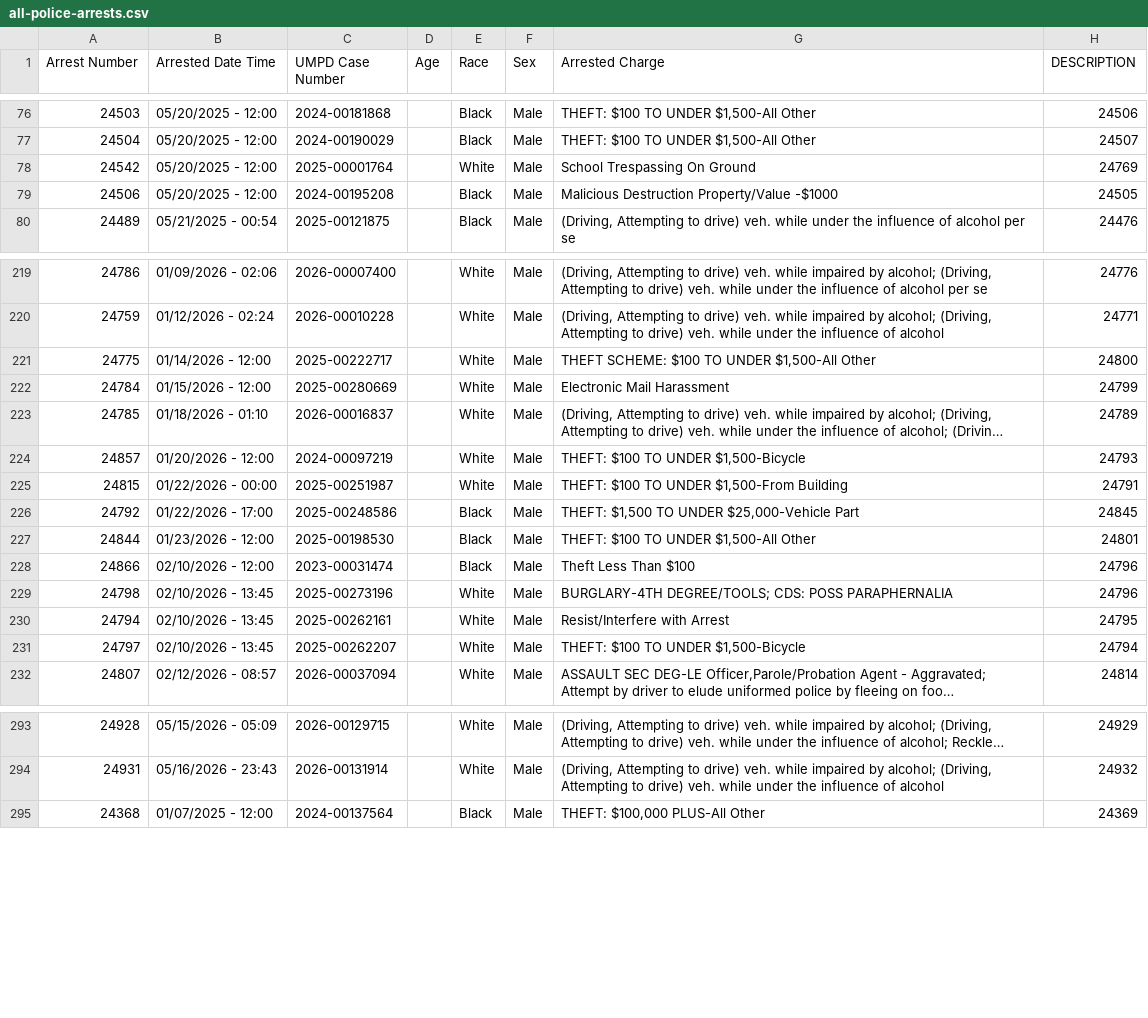
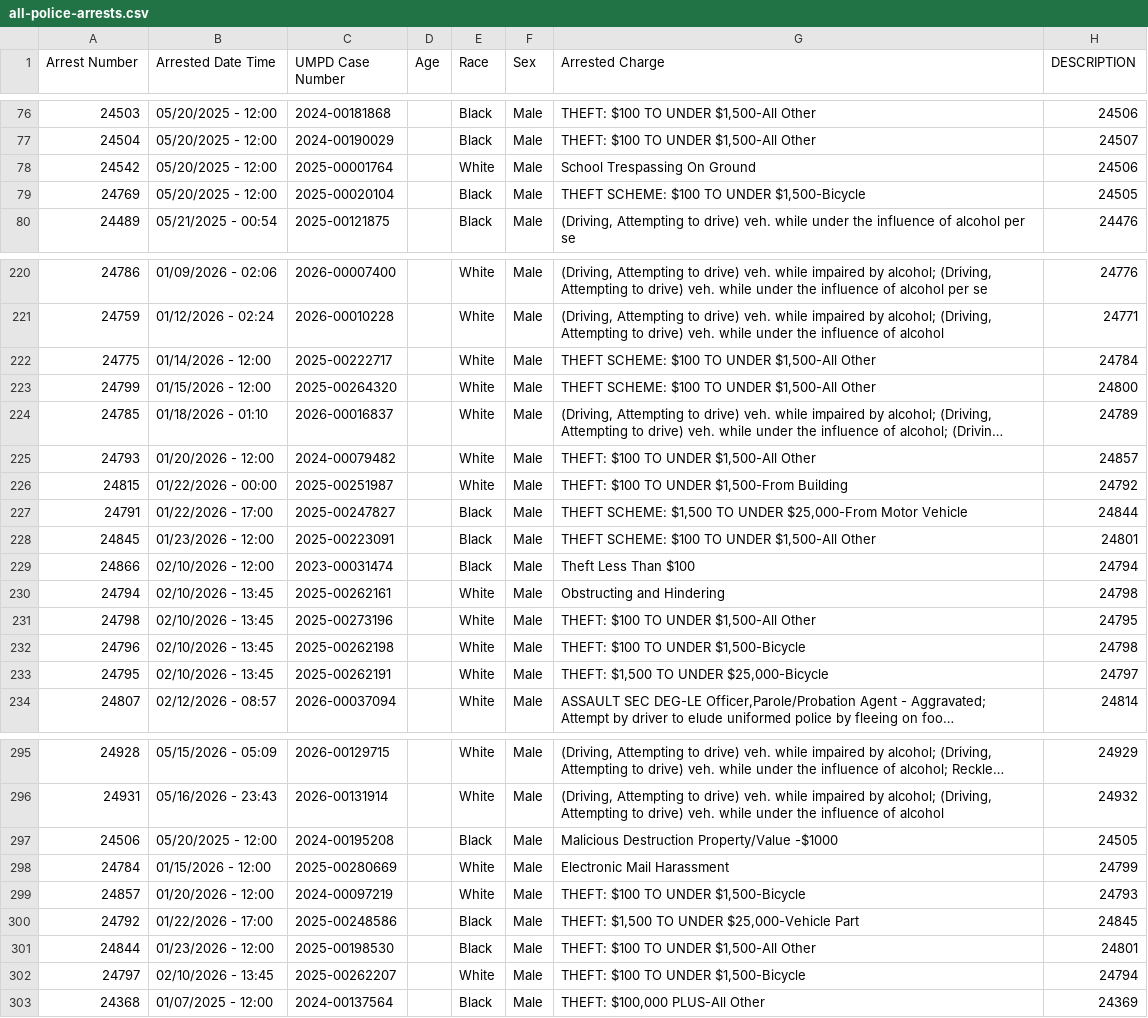
Before and after one commit to dwillis/umpd-logs, a CSV file: data/all-police-arrests.csv, drawn as a sheet; only a part is shown, gaps mark what is left out; long unchanged cells end in …; removed rows and columns are numbered as before the commit, all else as after; the diff covers the shown part only; the diff names each change by its address in the sheet, - before the commit and + after, or states it on an @@ line.

```diff
--- a/data/all-police-arrests.csv
+++ b/data/all-police-arrests.csv
-H78 (DESCRIPTION): 24769
+H78 (DESCRIPTION): 24506
@@ row 301 moved to row 79: 24769 @@
-H222 (DESCRIPTION): 24800
+H222 (DESCRIPTION): 24784
@@ row 308 moved to row 223: 24799 @@
@@ row 309 moved to row 225: 24793 @@
-H226 (DESCRIPTION): 24791
+H226 (DESCRIPTION): 24792
-A227 (Arrest Number): 24792
+A227 (Arrest Number): 24791
-C227 (UMPD Case Number): 2025-00248586
+C227 (UMPD Case Number): 2025-00247827
-G227 (Arrested Charge): THEFT: $1,500 TO UNDER $25,000-Vehicle Part
+G227 (Arrested Charge): THEFT SCHEME: $1,500 TO UNDER $25,000-From Motor Vehicle
-H227 (DESCRIPTION): 24845
+H227 (DESCRIPTION): 24844
@@ row 313 moved to row 228: 24845 @@
-H229 (DESCRIPTION): 24796
+H229 (DESCRIPTION): 24794
-row 229: 24798 | 02/10/2026 - 13:45 | 2025-00273196 |  | White | Male | BURGLARY-4TH DEGREE/TOOLS; CDS: POSS PARAPHERNALIA | 24796
-G230 (Arrested Charge): Resist/Interfere with Arrest
+G230 (Arrested Charge): Obstructing and Hindering
-H230 (DESCRIPTION): 24795
+H230 (DESCRIPTION): 24798
-A231 (Arrest Number): 24797
+A231 (Arrest Number): 24798
-C231 (UMPD Case Number): 2025-00262207
+C231 (UMPD Case Number): 2025-00273196
-G231 (Arrested Charge): THEFT: $100 TO UNDER $1,500-Bicycle
+G231 (Arrested Charge): THEFT: $100 TO UNDER $1,500-All Other
-H231 (DESCRIPTION): 24794
+H231 (DESCRIPTION): 24795
@@ row 311 moved to row 232: 24796 @@
@@ row 314 moved to row 233: 24795 @@
@@ row 79 moved to row 297: 24506 @@
@@ row 222 moved to row 298: 24784 @@
@@ row 224 moved to row 299: 24857 @@
+row 300: 24792 | 01/22/2026 - 17:00 | 2025-00248586 |  | Black | Male | THEFT: $1,500 TO UNDER $25,000-Vehicle Part | 24845
@@ row 227 moved to row 301: 24844 @@
+row 302: 24797 | 02/10/2026 - 13:45 | 2025-00262207 |  | White | Male | THEFT: $100 TO UNDER $1,500-Bicycle | 24794
```
Also changed, not shown: 1 removed row, 1 moved row and 4 edited cells elsewhere in this file, data/new_cases.csv, 2 other files.
